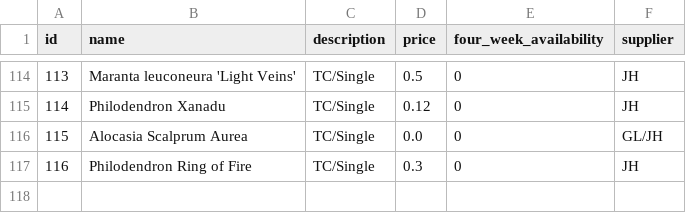
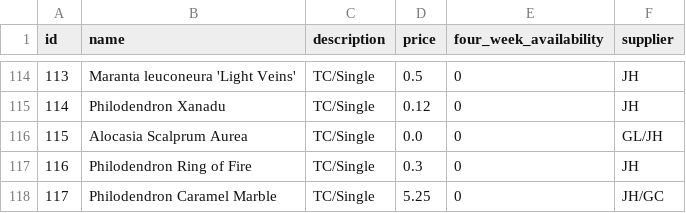
Before and after one commit to Pdvgpc/GPC-Orders-App, a CSV file: data/products.csv, drawn as a sheet; only a part is shown, gaps mark what is left out.

Commit message:
update products.csv

```diff
--- a/data/products.csv
+++ b/data/products.csv
@@ -117 +117,2 @@ id,name,description,price,four_week_availability,supplier
 116,Philodendron Ring of Fire,TC/Single,0.3,0,JH
+117,Philodendron Caramel Marble,TC/Single,5.25,0,JH/GC
```
